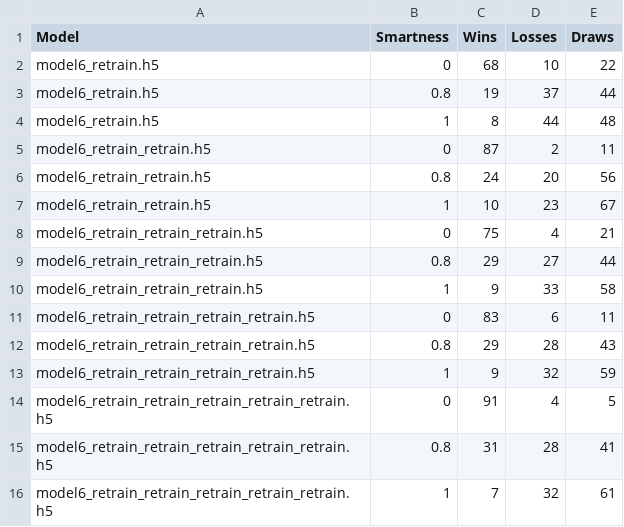
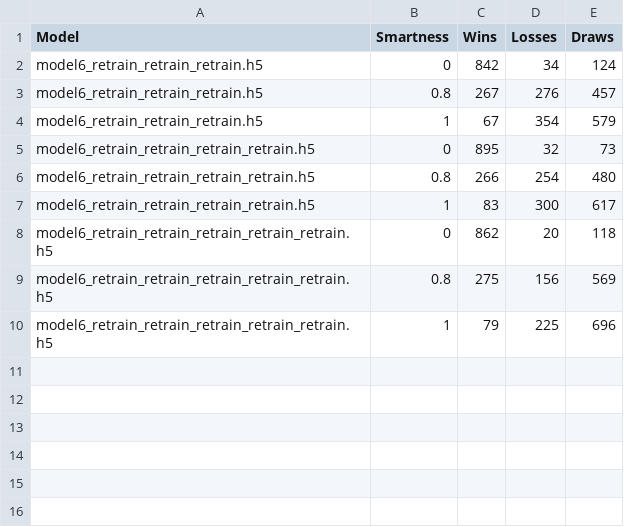
Before and after one commit to KislayTandon22/Ai_Assignment_2, a CSV file: Evaluation/results_model6.csv, drawn as a sheet.

Commit message:
Completed Assignment created some test and evaluation folder Evaluation2 Folder has wrong code but hhave kept most models

```diff
--- a/Evaluation/results_model6.csv
+++ b/Evaluation/results_model6.csv
@@ -1,16 +1,10 @@
 Model,Smartness,Wins,Losses,Draws
-model6_retrain.h5,0,68,10,22
-model6_retrain.h5,0.8,19,37,44
-model6_retrain.h5,1,8,44,48
-model6_retrain_retrain.h5,0,87,2,11
-model6_retrain_retrain.h5,0.8,24,20,56
-model6_retrain_retrain.h5,1,10,23,67
-model6_retrain_retrain_retrain.h5,0,75,4,21
-model6_retrain_retrain_retrain.h5,0.8,29,27,44
-model6_retrain_retrain_retrain.h5,1,9,33,58
-model6_retrain_retrain_retrain_retrain.h5,0,83,6,11
-model6_retrain_retrain_retrain_retrain.h5,0.8,29,28,43
-model6_retrain_retrain_retrain_retrain.h5,1,9,32,59
-model6_retrain_retrain_retrain_retrain_retrain.h5,0,91,4,5
-model6_retrain_retrain_retrain_retrain_retrain.h5,0.8,31,28,41
-model6_retrain_retrain_retrain_retrain_retrain.h5,1,7,32,61
+model6_retrain_retrain_retrain.h5,0,842,34,124
+model6_retrain_retrain_retrain.h5,0.8,267,276,457
+model6_retrain_retrain_retrain.h5,1,67,354,579
+model6_retrain_retrain_retrain_retrain.h5,0,895,32,73
+model6_retrain_retrain_retrain_retrain.h5,0.8,266,254,480
+model6_retrain_retrain_retrain_retrain.h5,1,83,300,617
+model6_retrain_retrain_retrain_retrain_retrain.h5,0,862,20,118
+model6_retrain_retrain_retrain_retrain_retrain.h5,0.8,275,156,569
+model6_retrain_retrain_retrain_retrain_retrain.h5,1,79,225,696
```
Also changed, not shown: 36 other files.
